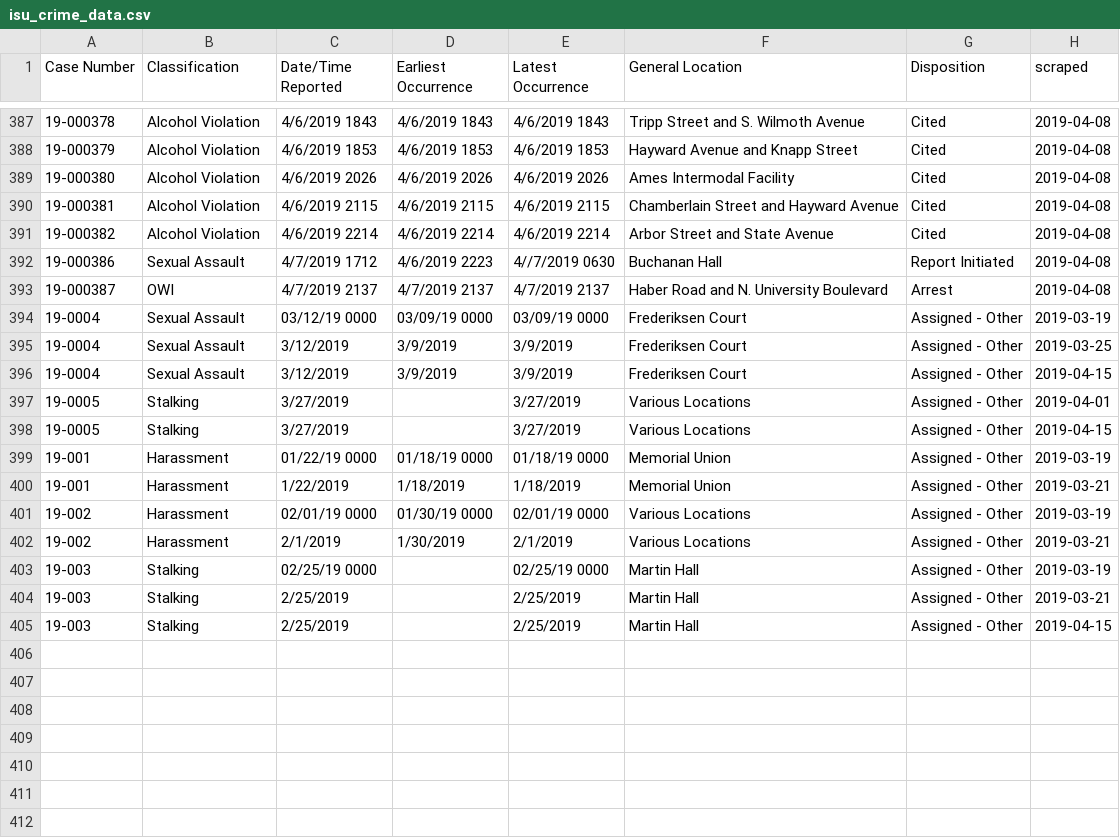
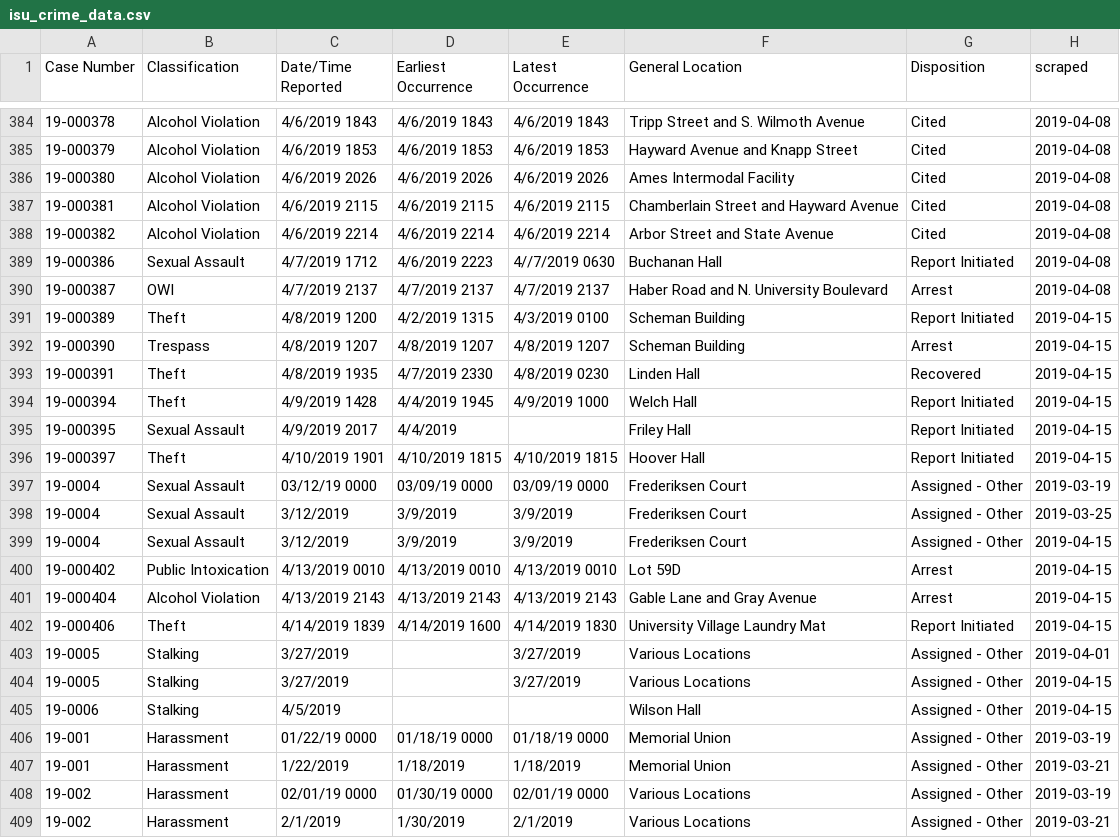
Before and after one commit to srvanderplas/ISU_Crime_Data, a CSV file: isu_crime_data.csv, drawn as a sheet; only a part is shown, gaps mark what is left out; the shorter side is filled out with more unchanged rows; the diff covers the shown part only; the diff names each change by its address in the sheet, - before the commit and + after, or states it on an @@ line.

Commit message:
Automatic Update

```diff
--- a/isu_crime_data.csv
+++ b/isu_crime_data.csv
+row 391: 19-000389 | Theft | 4/8/2019 1200 | 4/2/2019 1315 | 4/3/2019 0100 | Scheman Building | Report Initiated | 2019-04-15
+row 392: 19-000390 | Trespass | 4/8/2019 1207 | 4/8/2019 1207 | 4/8/2019 1207 | Scheman Building | Arrest | 2019-04-15
+row 393: 19-000391 | Theft | 4/8/2019 1935 | 4/7/2019 2330 | 4/8/2019 0230 | Linden Hall | Recovered | 2019-04-15
+row 394: 19-000394 | Theft | 4/9/2019 1428 | 4/4/2019 1945 | 4/9/2019 1000 | Welch Hall | Report Initiated | 2019-04-15
+row 395: 19-000395 | Sexual Assault | 4/9/2019 2017 | 4/4/2019 |  | Friley Hall | Report Initiated | 2019-04-15
+row 396: 19-000397 | Theft | 4/10/2019 1901 | 4/10/2019 1815 | 4/10/2019 1815 | Hoover Hall | Report Initiated | 2019-04-15
+row 400: 19-000402 | Public Intoxication | 4/13/2019 0010 | 4/13/2019 0010 | 4/13/2019 0010 | Lot 59D | Arrest | 2019-04-15
+row 401: 19-000404 | Alcohol Violation | 4/13/2019 2143 | 4/13/2019 2143 | 4/13/2019 2143 | Gable Lane and Gray Avenue | Arrest | 2019-04-15
+row 402: 19-000406 | Theft | 4/14/2019 1839 | 4/14/2019 1600 | 4/14/2019 1830 | University Village Laundry Mat | Report Initiated | 2019-04-15
+row 405: 19-0006 | Stalking | 4/5/2019 |  |  | Wilson Hall | Assigned - Other | 2019-04-15
```
Also changed, not shown: 3 removed rows elsewhere in this file.
